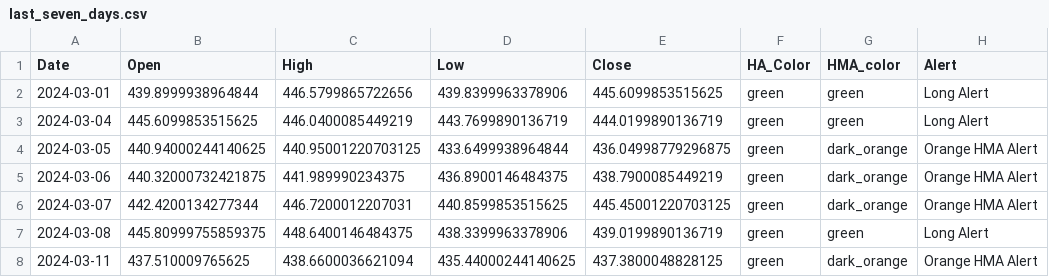
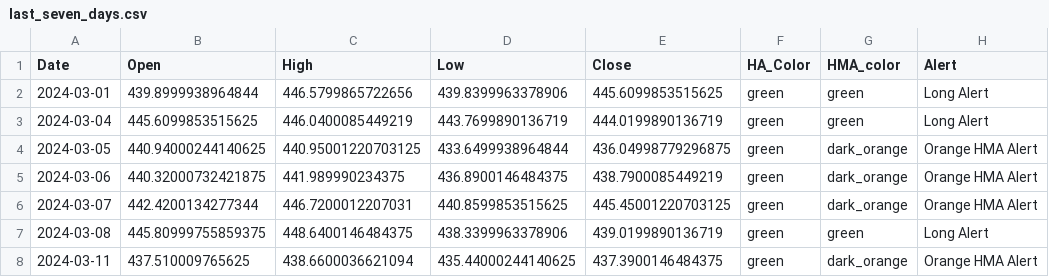
Before and after one commit to rbnyng/trend_alert, a CSV file: last_seven_days.csv, drawn as a sheet; only a part is shown; the diff names each change by its address in the sheet, - before the commit and + after, or states it on an @@ line.

```diff
--- a/last_seven_days.csv
+++ b/last_seven_days.csv
-E8 (Close): 437.3800048828125
+E8 (Close): 437.3900146484375
```
